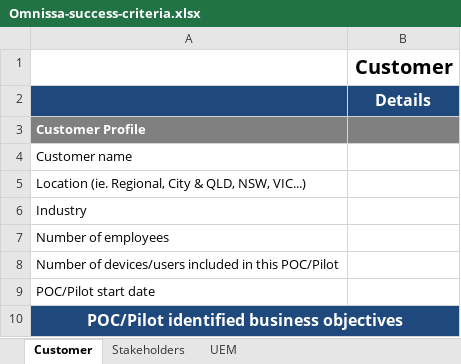
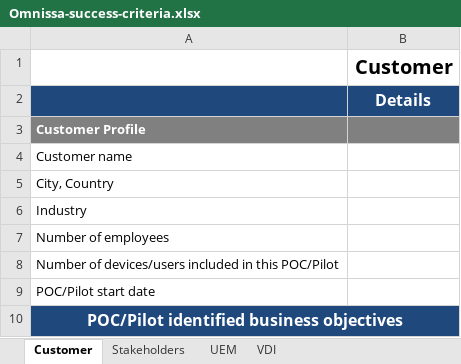
Before and after one commit to Matt95B/blog, an Excel workbook: assets/img/2024-07-01-Omnissa-poc/Omnissa-success-criteria.xlsx, sheet Customer, drawn as a sheet; values as stored, in another font and other column widths than the file's, no borders; charts and pictures not drawn; the diff names each change by its address in the sheet, - before the commit and + after, or states it on an @@ line.

```diff
--- a/assets/img/2024-07-01-Omnissa-poc/Omnissa-success-criteria.xlsx (sheet Customer)
+++ b/assets/img/2024-07-01-Omnissa-poc/Omnissa-success-criteria.xlsx (sheet Customer)
+sheet tab: VDI
-A5: Location (ie. Regional, City & QLD, NSW, VIC...)
+A5: City, Country
```
Also changed, not shown: charts or pictures.
